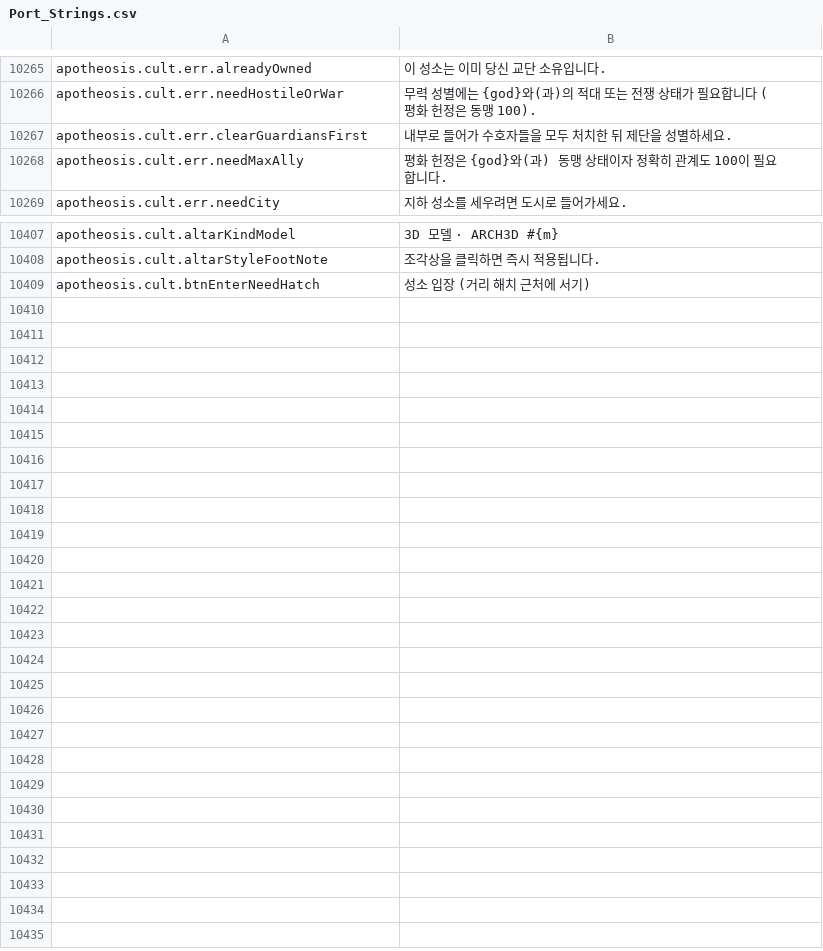
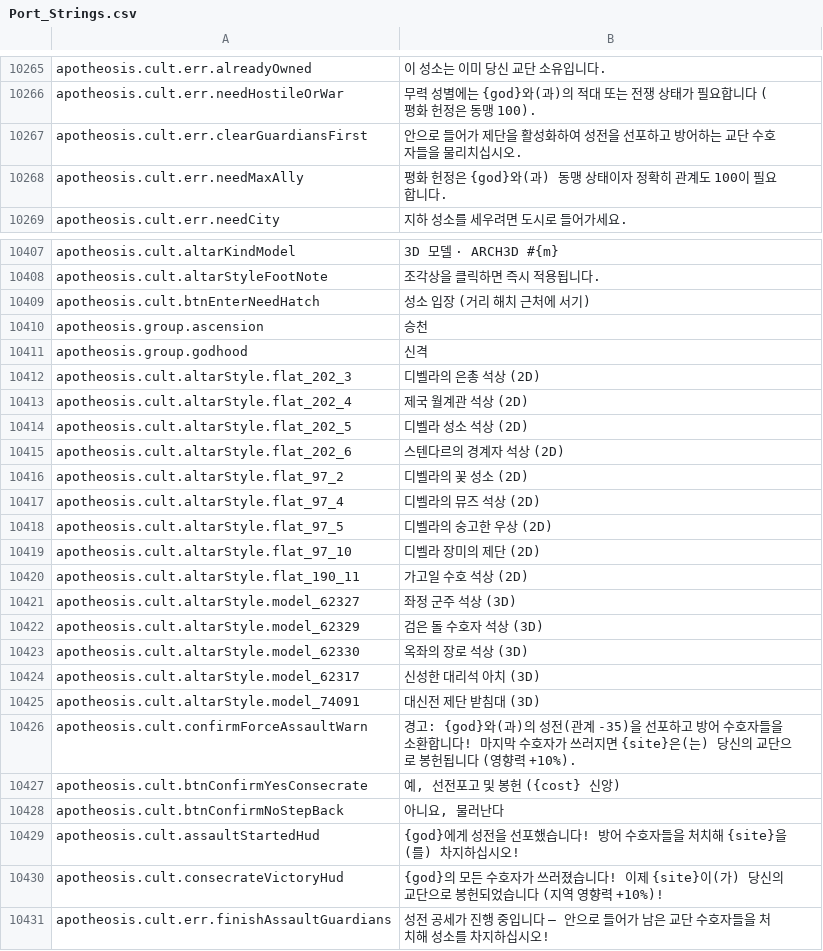
Before and after one commit to Chuz13/daggerfall-forever, a CSV file: locales/ko/Port_Strings.csv, drawn as a sheet; only a part is shown, gaps mark what is left out.

```diff
--- a/locales/ko/Port_Strings.csv
+++ b/locales/ko/Port_Strings.csv
@@ -10268,3 +10268,3 @@ apotheosis.cult.err.alreadyOwned,"이 성소는 이미 당신 교단 소유입
 apotheosis.cult.err.needHostileOrWar,"무력 성별에는 {god}와(과)의 적대 또는 전쟁 상태가 필요합니다 (평화 헌정은 동맹 100)."
-apotheosis.cult.err.clearGuardiansFirst,"내부로 들어가 수호자들을 모두 처치한 뒤 제단을 성별하세요."
+apotheosis.cult.err.clearGuardiansFirst,"안으로 들어가 제단을 활성화하여 성전을 선포하고 방어하는 교단 수호자들을 물리치십시오."
 apotheosis.cult.err.needMaxAlly,"평화 헌정은 {god}와(과) 동맹 상태이자 정확히 관계도 100이 필요합니다."
@@ -10411 +10411,23 @@ apotheosis.cult.altarStyleFootNote,"조각상을 클릭하면 즉시 적용됩
 apotheosis.cult.btnEnterNeedHatch,"성소 입장 (거리 해치 근처에 서기)"
+apotheosis.group.ascension,"승천"
+apotheosis.group.godhood,"신격"
+apotheosis.cult.altarStyle.flat_202_3,"디벨라의 은총 석상 (2D)"
+apotheosis.cult.altarStyle.flat_202_4,"제국 월계관 석상 (2D)"
+apotheosis.cult.altarStyle.flat_202_5,"디벨라 성소 석상 (2D)"
+apotheosis.cult.altarStyle.flat_202_6,"스텐다르의 경계자 석상 (2D)"
+apotheosis.cult.altarStyle.flat_97_2,"디벨라의 꽃 성소 (2D)"
+apotheosis.cult.altarStyle.flat_97_4,"디벨라의 뮤즈 석상 (2D)"
+apotheosis.cult.altarStyle.flat_97_5,"디벨라의 숭고한 우상 (2D)"
+apotheosis.cult.altarStyle.flat_97_10,"디벨라 장미의 제단 (2D)"
+apotheosis.cult.altarStyle.flat_190_11,"가고일 수호 석상 (2D)"
+apotheosis.cult.altarStyle.model_62327,"좌정 군주 석상 (3D)"
+apotheosis.cult.altarStyle.model_62329,"검은 돌 수호자 석상 (3D)"
+apotheosis.cult.altarStyle.model_62330,"옥좌의 장로 석상 (3D)"
+apotheosis.cult.altarStyle.model_62317,"신성한 대리석 아치 (3D)"
+apotheosis.cult.altarStyle.model_74091,"대신전 제단 받침대 (3D)"
+apotheosis.cult.confirmForceAssaultWarn,"경고: {god}와(과)의 성전(관계 -35)을 선포하고 방어 수호자들을 소환합니다! 마지막 수호자가 쓰러지면 {site}은(는) 당신의 교단으로 봉헌됩니다 (영향력 +10%)."
+apotheosis.cult.btnConfirmYesConsecrate,"예, 선전포고 및 봉헌 ({cost} 신앙)"
+apotheosis.cult.btnConfirmNoStepBack,"아니요, 물러난다"
+apotheosis.cult.assaultStartedHud,"{god}에게 성전을 선포했습니다! 방어 수호자들을 처치해 {site}을(를) 차지하십시오!"
+apotheosis.cult.consecrateVictoryHud,"{god}의 모든 수호자가 쓰러졌습니다! 이제 {site}이(가) 당신의 교단으로 봉헌되었습니다 (지역 영향력 +10%)!"
+apotheosis.cult.err.finishAssaultGuardians,"성전 공세가 진행 중입니다 — 안으로 들어가 남은 교단 수호자들을 처치해 성소를 차지하십시오!"
```
Also changed, not shown: locales/el/Port_Strings.csv, locales/fr/Port_Strings.csv, 33 other files.
